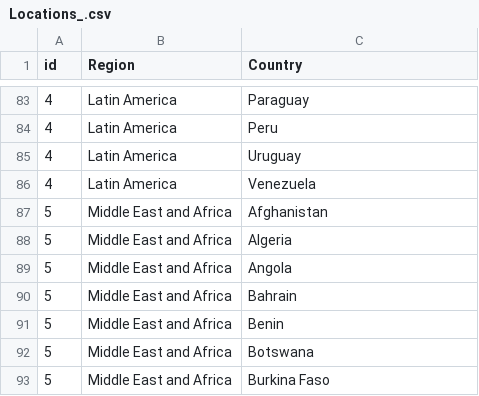
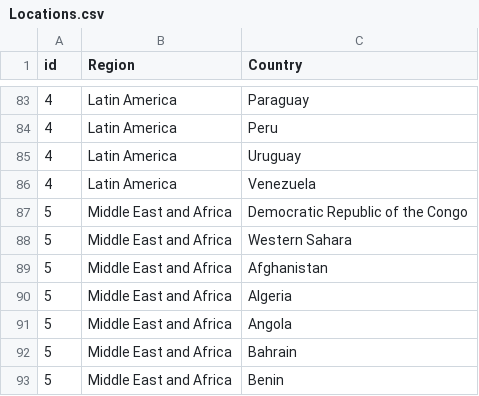
Before and after one commit to ArianaBik96/Dragonyte_analysis, a CSV file: clean_data/Locations.csv (was clean_data/Locations_.csv), drawn as a sheet; only a part is shown, gaps mark what is left out; the shorter side is filled out with more unchanged rows; the diff names each change by its address in the sheet, - before the commit and + after, or states it on an @@ line.

Commit message:
- finished tableau

```diff
--- a/clean_data/Locations_.csv
+++ b/clean_data/Locations.csv
+row 87: 5 | Middle East and Africa | Democratic Republic of the Congo
+row 88: 5 | Middle East and Africa | Western Sahara
```
Also changed, not shown: 24 other files.
